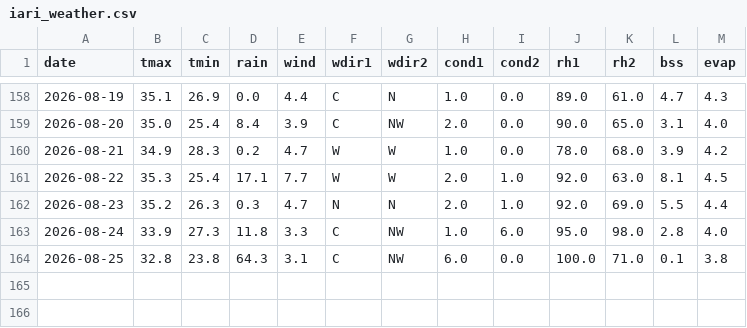
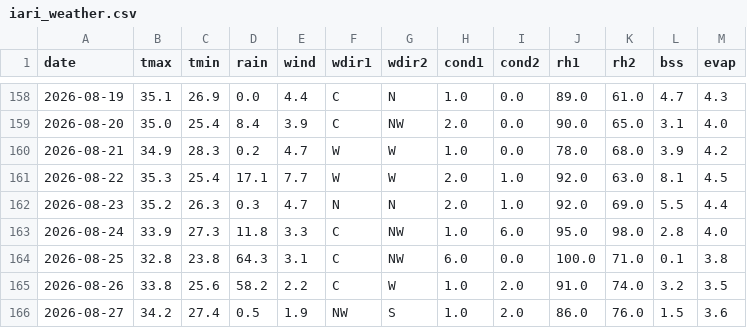
Before and after one commit to rameshram96/iari_weather_data, a CSV file: data/iari_weather.csv, drawn as a sheet; only a part is shown, gaps mark what is left out.

```diff
--- a/data/iari_weather.csv
+++ b/data/iari_weather.csv
@@ -164 +164,3 @@ date,tmax,tmin,rain,wind,wdir1,wdir2,cond1,cond2,rh1,rh2,bss,evap
 2026-08-25,32.8,23.8,64.3,3.1,C,NW,6.0,0.0,100.0,71.0,0.1,3.8
+2026-08-26,33.8,25.6,58.2,2.2,C,W,1.0,2.0,91.0,74.0,3.2,3.5
+2026-08-27,34.2,27.4,0.5,1.9,NW,S,1.0,2.0,86.0,76.0,1.5,3.6
```
Also changed, not shown: data/monthly_rainfall.csv, 1 other file.
